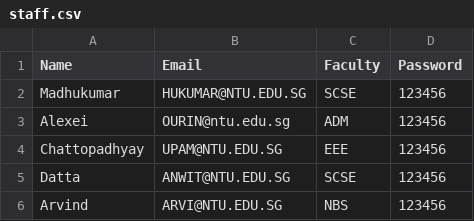
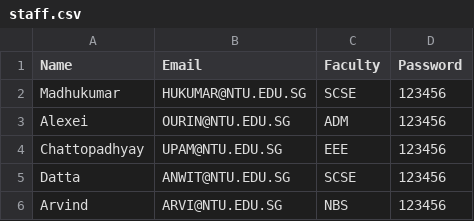
Before and after one commit to weihonglwh/SC2002-CAM-App-Project, a CSV file: Code/staff.csv, drawn as a sheet.

```diff
--- a/Code/staff.csv
+++ b/Code/staff.csv
@@ -2,3 +2,3 @@ Name,Email,Faculty,Password
 Madhukumar,HUKUMAR@NTU.EDU.SG,SCSE,123456
-Alexei ,OURIN@ntu.edu.sg,ADM,123456
+Alexei,OURIN@NTU.EDU.SG,ADM,123456
 Chattopadhyay,UPAM@NTU.EDU.SG,EEE,123456
```
Also changed, not shown: Code/camp.csv, Code/enquiry.csv, 19 other files.
